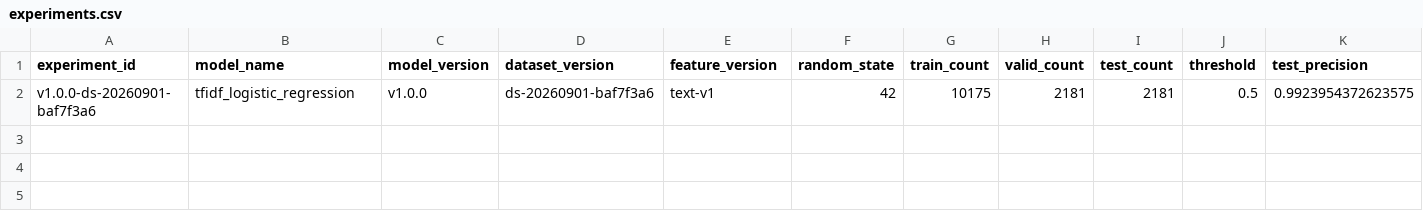
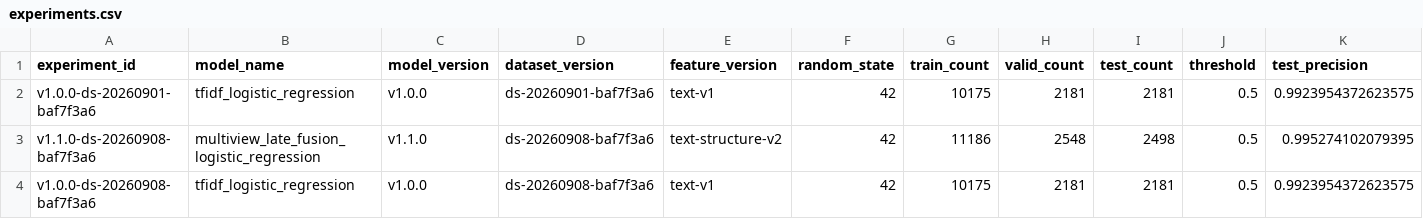
Before and after one commit to okloo0v0/PhishingEml, a CSV file: docs/experiments.csv, drawn as a sheet; only a part is shown; rows hold the shown columns only; the diff names each change by its address in the sheet, - before the commit and + after, or states it on an @@ line.

Commit message:
feat: add v1.1 multiview phishing model

```diff
--- a/docs/experiments.csv
+++ b/docs/experiments.csv
+row 3: v1.1.0-ds-20260908-baf7f3a6 | multiview_late_fusion_logistic_regression | v1.1.0 | ds-20260908-baf7f3a6 | text-structure-v2 | 42 | 11186 | 2548 | 2498 | 0.5 | 0.995274102079395
+row 4: v1.0.0-ds-20260908-baf7f3a6 | tfidf_logistic_regression | v1.0.0 | ds-20260908-baf7f3a6 | text-v1 | 42 | 10175 | 2181 | 2181 | 0.5 | 0.9923954372623575
```
Also changed, not shown: 36 other files.
